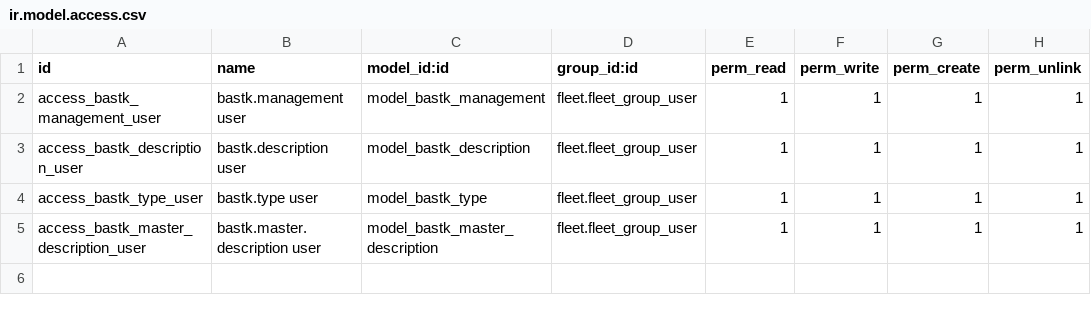
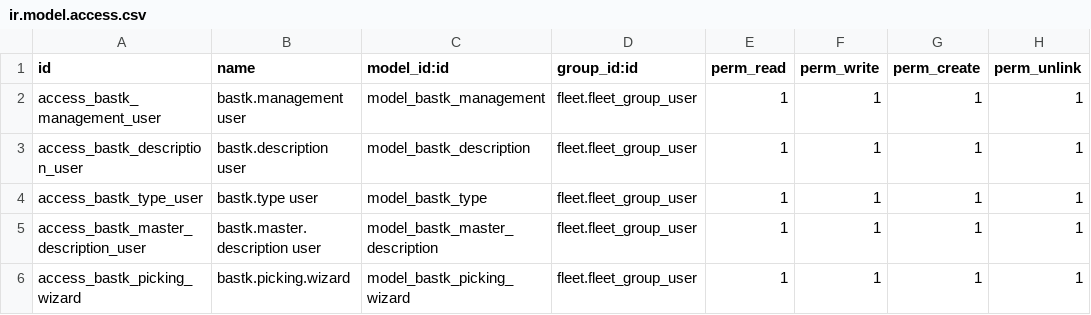
Before and after one commit to KizaruZero/cakrawala_project, a CSV file: x_bastk_management/security/ir.model.access.csv, drawn as a sheet; the diff names each change by its address in the sheet, - before the commit and + after, or states it on an @@ line.

Commit message:
bugfix: data mapping gr -> fleet -> bastk -> gi/gr

```diff
--- a/x_bastk_management/security/ir.model.access.csv
+++ b/x_bastk_management/security/ir.model.access.csv
+row 6: access_bastk_picking_wizard | bastk.picking.wizard | model_bastk_picking_wizard | fleet.fleet_group_user | 1 | 1 | 1 | 1
```
Also changed, not shown: 14 other files.
